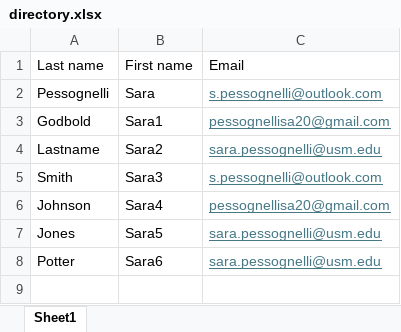
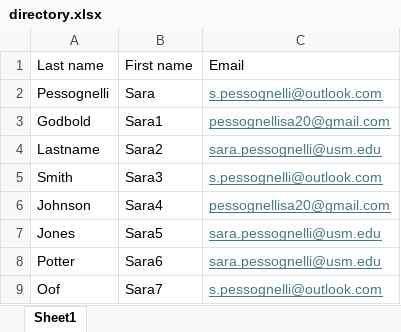
Before and after one commit to Sara-Pesso/prayer-partners, an Excel workbook: directory.xlsx, sheet Sheet1, drawn as a sheet; values as stored, in another font and other column widths than the file's, no borders; the diff names each change by its address in the sheet, - before the commit and + after, or states it on an @@ line.

```diff
--- a/directory.xlsx (sheet Sheet1)
+++ b/directory.xlsx (sheet Sheet1)
+row 9: Oof | Sara7 | s.pessognelli@outlook.com
```
Also changed, not shown: 7 other files.
